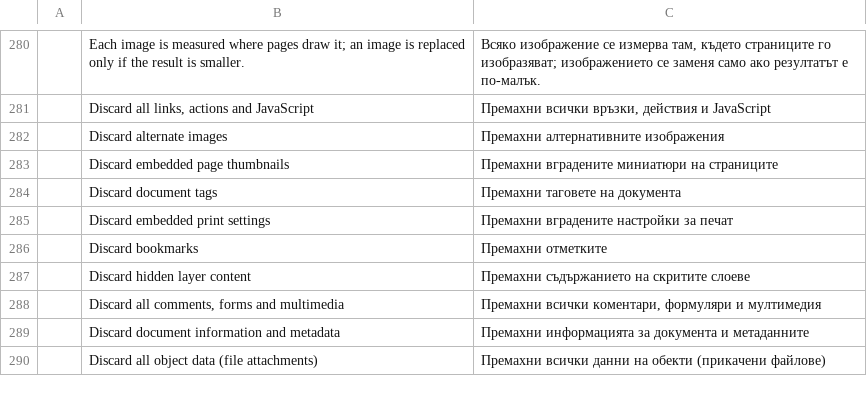
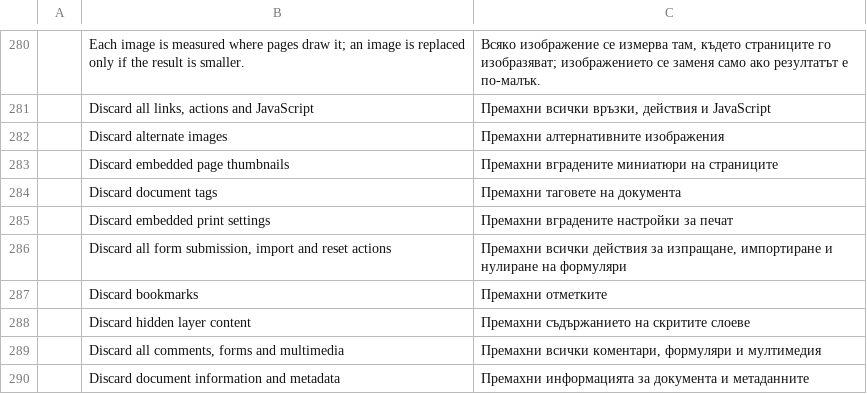
Before and after one commit to dotCooCoo/pdfcraft, a TSV file: crates/ui-egui/src/i18n/bg.tsv, drawn as a sheet; only a part is shown, gaps mark what is left out; the shorter side is filled out with more unchanged rows.

```diff
--- a/crates/ui-egui/src/i18n/bg.tsv
+++ b/crates/ui-egui/src/i18n/bg.tsv
@@ -285,2 +285,3 @@
 	Discard embedded print settings	Премахни вградените настройки за печат
+	Discard all form submission, import and reset actions	Премахни всички действия за изпращане, импортиране и нулиране на формуляри
 	Discard bookmarks	Премахни отметките
```
Also changed, not shown: crates/ui-egui/src/i18n/hi.tsv, crates/ui-egui/src/i18n/kk.tsv, 32 other files.
